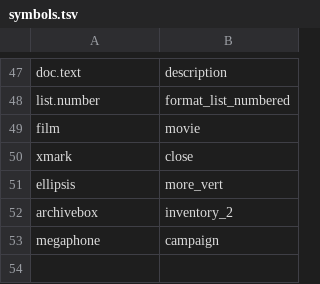
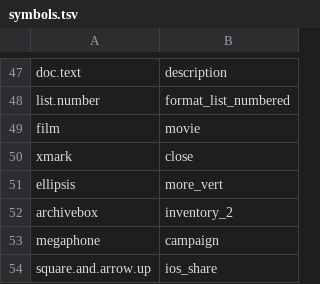
Before and after one commit to DanielSnor/blog.sh-android, a TSV file: tools/symbols.tsv, drawn as a sheet; only a part is shown, gaps mark what is left out; the diff names each change by its address in the sheet, - before the commit and + after, or states it on an @@ line.

```diff
--- a/tools/symbols.tsv
+++ b/tools/symbols.tsv
+row 54: square.and.arrow.up | ios_share
```
Also changed, not shown: tools/strings-map.tsv, 48 other files.
